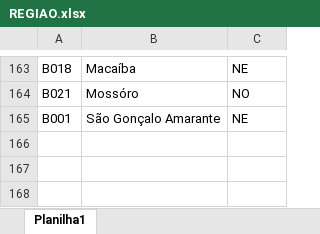
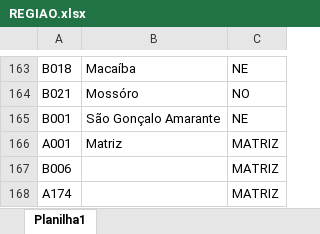
Before and after one commit to rodneirac/BIINADIMSPX, an Excel workbook: REGIAO.xlsx, sheet Planilha1, drawn as a sheet; only a part is shown, gaps mark what is left out; values as stored, in another font and other column widths than the file's, no borders; the diff names each change by its address in the sheet, - before the commit and + after, or states it on an @@ line.

Commit message:
Add files via upload

```diff
--- a/REGIAO.xlsx (sheet Planilha1)
+++ b/REGIAO.xlsx (sheet Planilha1)
+row 166: A001 | Matriz | MATRIZ
+row 167: B006 |  | MATRIZ
+row 168: A174 |  | MATRIZ
```
